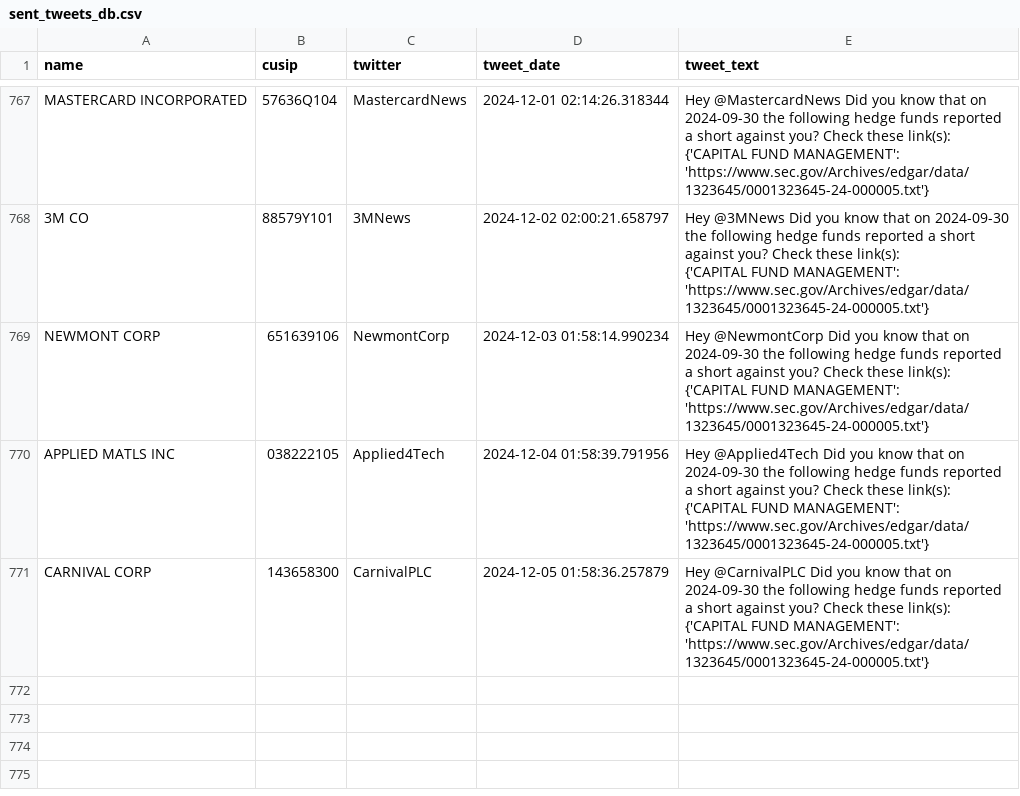
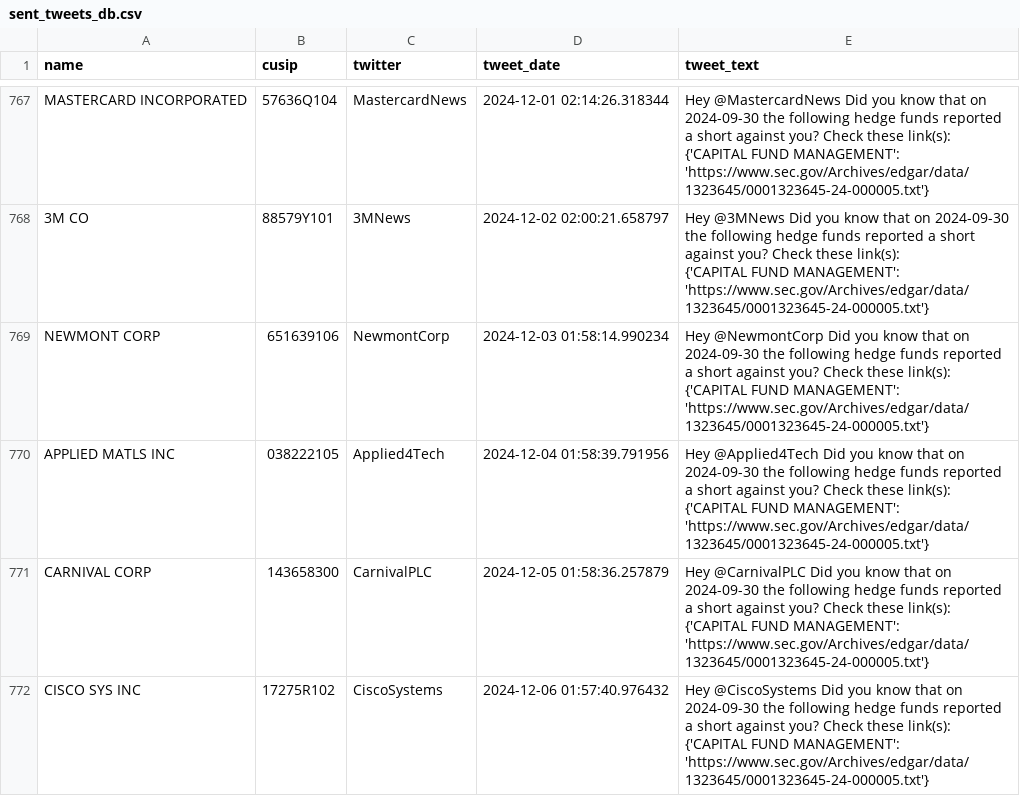
Before and after one commit to whs2k/stockFries_gha, a CSV file: sent_tweets_db.csv, drawn as a sheet; only a part is shown, gaps mark what is left out; ↵ is a line break in a cell; the diff names each change by its address in the sheet, - before the commit and + after, or states it on an @@ line.

```diff
--- a/sent_tweets_db.csv
+++ b/sent_tweets_db.csv
+row 772: CISCO SYS INC | 17275R102 | CiscoSystems | 2024-12-06 01:57:40.976432 | Hey @CiscoSystems Did you know that on 2024-09-30 the following hedge funds reported a short against you? Check these link(s): ↵ {'CAPITAL FUND MANAGEMENT': 'https://www.sec.gov/Archives/edgar/data/1323645/0001323645-24-000005.txt'}
```
Also changed, not shown: 3 other files.
